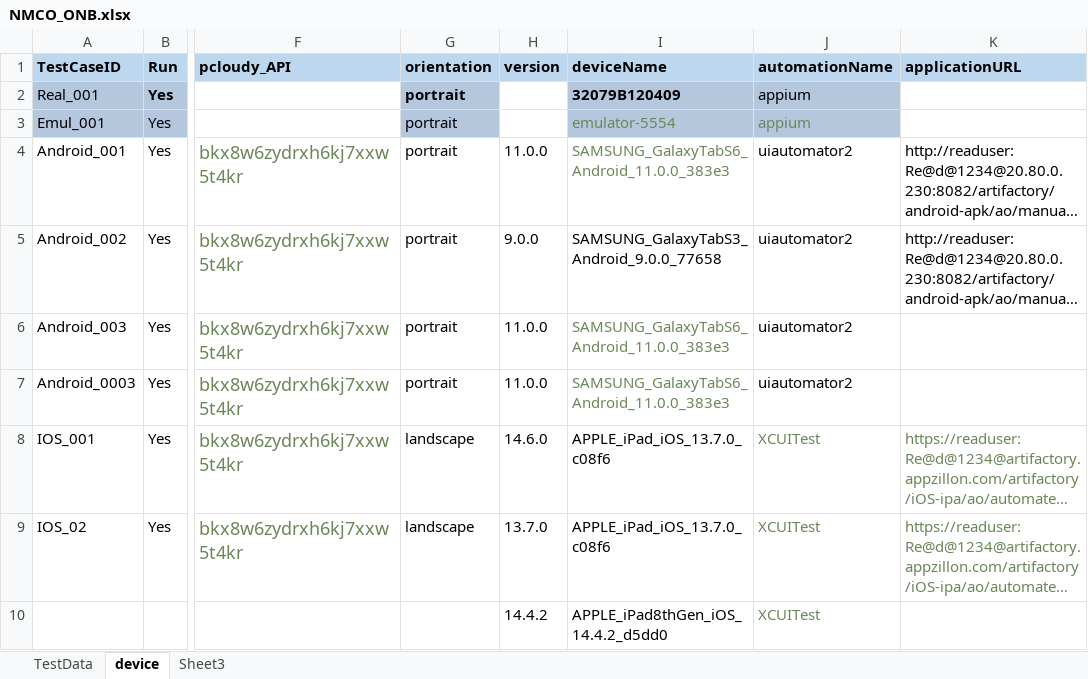
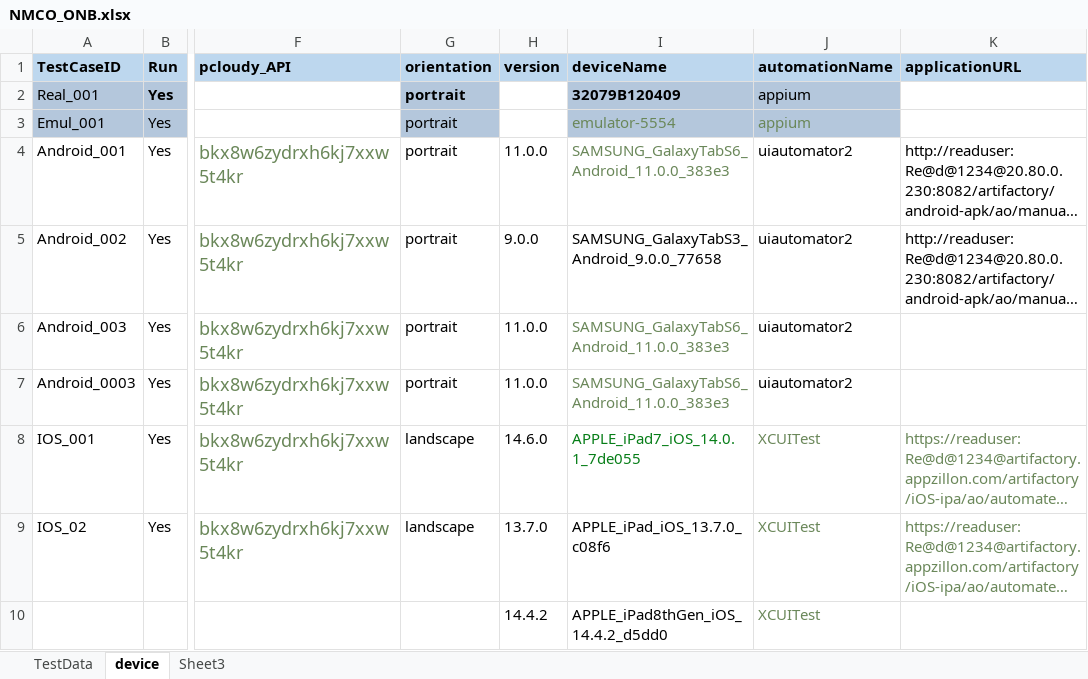
Before and after one commit to ganezz/native-mobile-corporate-onboarding, an Excel workbook: ${project.build.directory}/test-classes/DataSet/NMCO_ONB.xlsx, sheet device, drawn as a sheet; only a part is shown, gaps mark what is left out; long unchanged cells end in …; values as stored, in another font and other column widths than the file's, no borders; the diff names each change by its address in the sheet, - before the commit and + after, or states it on an @@ line.

```diff
--- a/${project.build.directory}/test-classes/DataSet/NMCO_ONB.xlsx (sheet device)
+++ b/${project.build.directory}/test-classes/DataSet/NMCO_ONB.xlsx (sheet device)
-I8 (deviceName): APPLE_iPad_iOS_13.7.0_c08f6
+I8 (deviceName): APPLE_iPad7_iOS_14.0.1_7de055
-I8 text colour: black
+I8 text colour: #067D17
```
Also changed, not shown: 10 other files.
